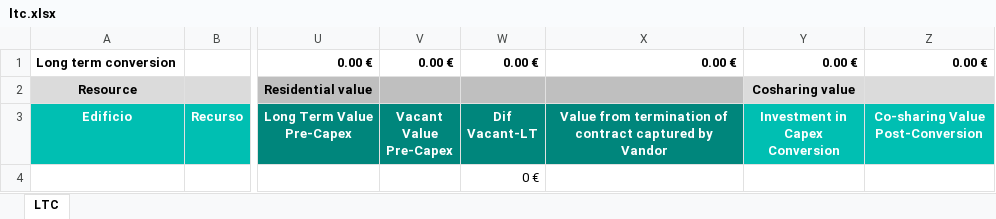
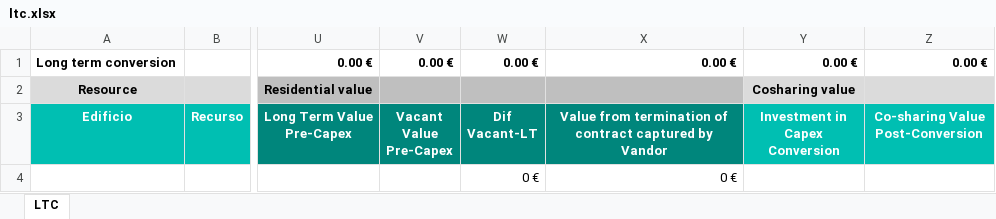
Before and after one commit to alejandro-andre/cotown-back, an Excel workbook: app/templates/report/ltc.xlsx, sheet LTC, drawn as a sheet; only a part is shown, gaps mark what is left out; values as stored, in another font and other column widths than the file's, no borders; the diff names each change by its address in the sheet, - before the commit and + after, or states it on an @@ line.

```diff
--- a/app/templates/report/ltc.xlsx (sheet LTC)
+++ b/app/templates/report/ltc.xlsx (sheet LTC)
-X4: (empty)
+X4: 0 €
```
Also changed, not shown: formulas that keep their value, 1 other file.
